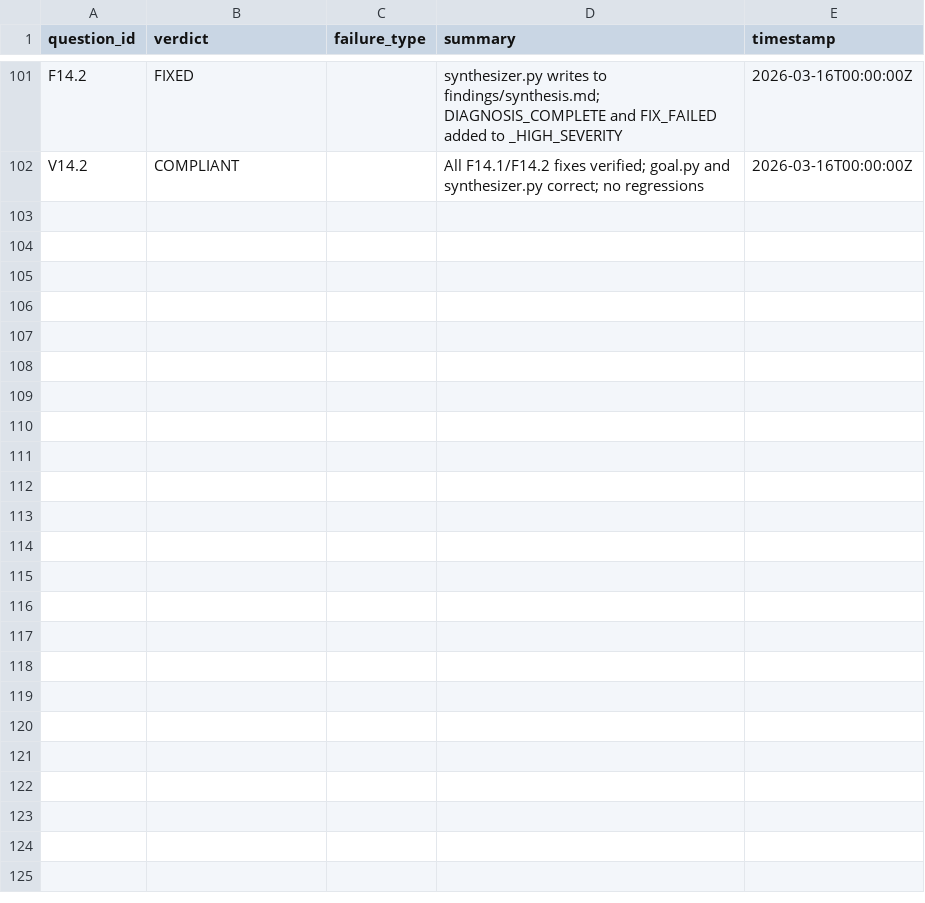
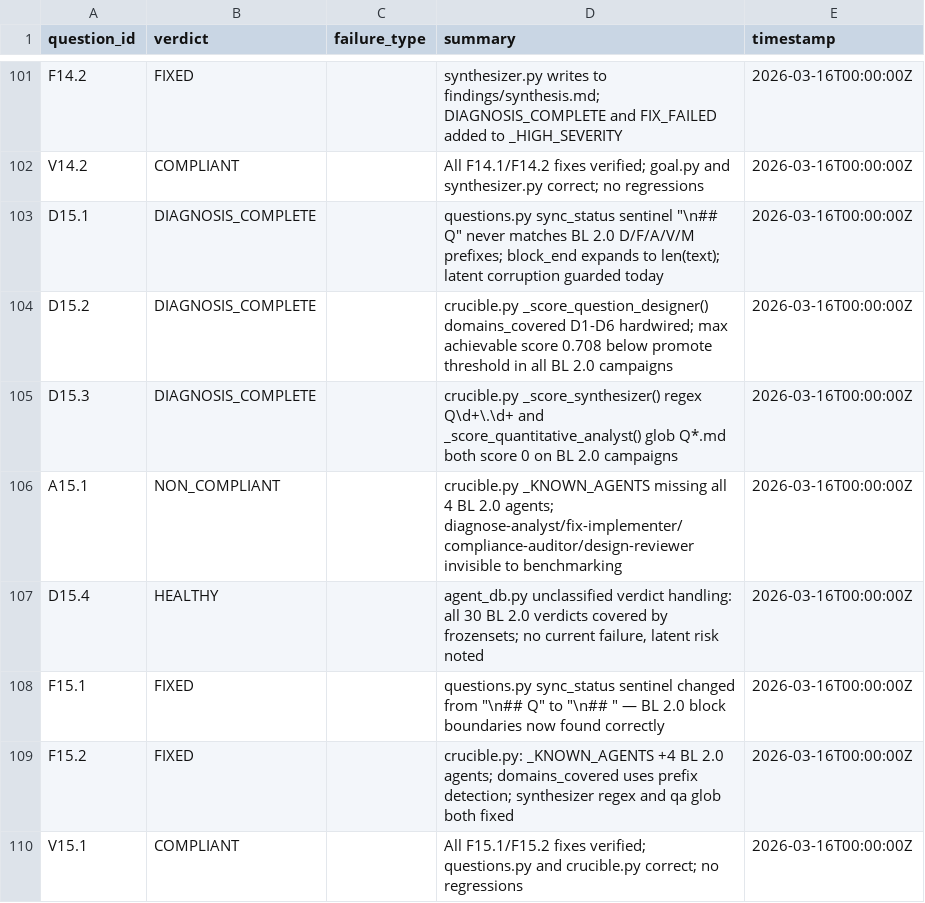
Before and after one commit to Nerfherder16/BrickLayer, a TSV file: projects/bl2/results.tsv, drawn as a sheet; only a part is shown, gaps mark what is left out; the diff names each change by its address in the sheet, - before the commit and + after, or states it on an @@ line.

```diff
--- a/projects/bl2/results.tsv
+++ b/projects/bl2/results.tsv
+row 103: D15.1 | DIAGNOSIS_COMPLETE |  | questions.py sync_status sentinel "\n## Q" never matches BL 2.0 D/F/A/V/M prefixes; block_end expands to len(text); latent corruption guarded today | 2026-03-16T00:00:00Z
+row 104: D15.2 | DIAGNOSIS_COMPLETE |  | crucible.py _score_question_designer() domains_covered D1-D6 hardwired; max achievable score 0.708 below promote threshold in all BL 2.0 campaigns | 2026-03-16T00:00:00Z
+row 105: D15.3 | DIAGNOSIS_COMPLETE |  | crucible.py _score_synthesizer() regex Q\d+\.\d+ and _score_quantitative_analyst() glob Q*.md both score 0 on BL 2.0 campaigns | 2026-03-16T00:00:00Z
+row 106: A15.1 | NON_COMPLIANT |  | crucible.py _KNOWN_AGENTS missing all 4 BL 2.0 agents; diagnose-analyst/fix-implementer/compliance-auditor/design-reviewer invisible to benchmarking | 2026-03-16T00:00:00Z
+row 107: D15.4 | HEALTHY |  | agent_db.py unclassified verdict handling: all 30 BL 2.0 verdicts covered by frozensets; no current failure, latent risk noted | 2026-03-16T00:00:00Z
+row 108: F15.1 | FIXED |  | questions.py sync_status sentinel changed from "\n## Q" to "\n## " — BL 2.0 block boundaries now found correctly | 2026-03-16T00:00:00Z
+row 109: F15.2 | FIXED |  | crucible.py: _KNOWN_AGENTS +4 BL 2.0 agents; domains_covered uses prefix detection; synthesizer regex and qa glob both fixed | 2026-03-16T00:00:00Z
+row 110: V15.1 | COMPLIANT |  | All F15.1/F15.2 fixes verified; questions.py and crucible.py correct; no regressions | 2026-03-16T00:00:00Z
```
Also changed, not shown: 11 other files.
